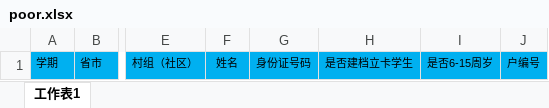
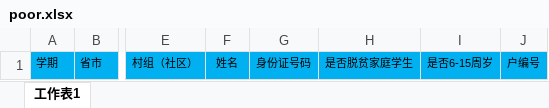
Before and after one commit to yxdtyut/poorInfo, an Excel workbook: src/main/resources/download/poor.xlsx, sheet 工作表1, drawn as a sheet; only a part is shown, gaps mark what is left out; values as stored, in another font and other column widths than the file's, no borders; the diff names each change by its address in the sheet, - before the commit and + after, or states it on an @@ line.

```diff
--- a/src/main/resources/download/poor.xlsx (sheet 工作表1)
+++ b/src/main/resources/download/poor.xlsx (sheet 工作表1)
-H1: 是否建档立卡学生
+H1: 是否脱贫家庭学生
```
Also changed, not shown: src/main/resources/download/subsidize.xlsx, 13 other files.
